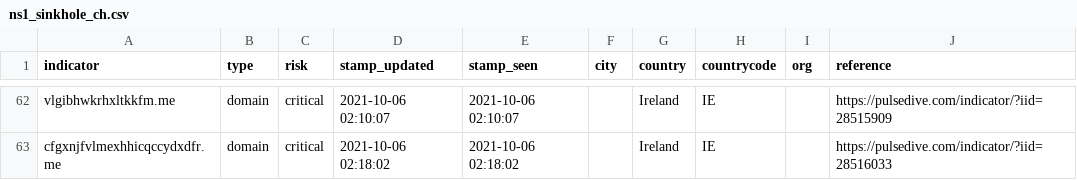
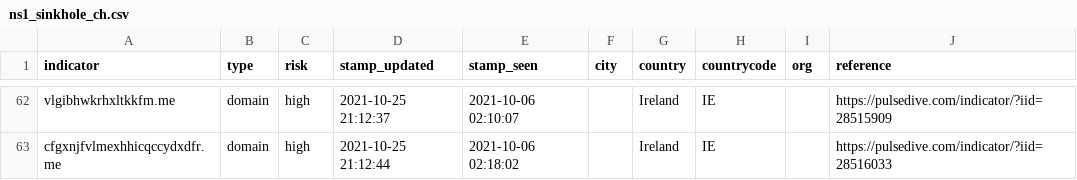
Before and after one commit to idunno101/Hosts_That_idunno, a CSV file: fetch-api-data-action/ns1_sinkhole_ch.csv, drawn as a sheet; only a part is shown, gaps mark what is left out; the diff covers the shown part only; the diff names each change by its address in the sheet, - before the commit and + after, or states it on an @@ line.

```diff
--- a/fetch-api-data-action/ns1_sinkhole_ch.csv
+++ b/fetch-api-data-action/ns1_sinkhole_ch.csv
-C62:C63 (risk): critical
+C62:C63 (risk): high
-D62 (stamp_updated): 2021-10-06 02:10:07
+D62 (stamp_updated): 2021-10-25 21:12:37
-D63 (stamp_updated): 2021-10-06 02:18:02
+D63 (stamp_updated): 2021-10-25 21:12:44
```
Also changed, not shown: 30 edited cells elsewhere in this file.
